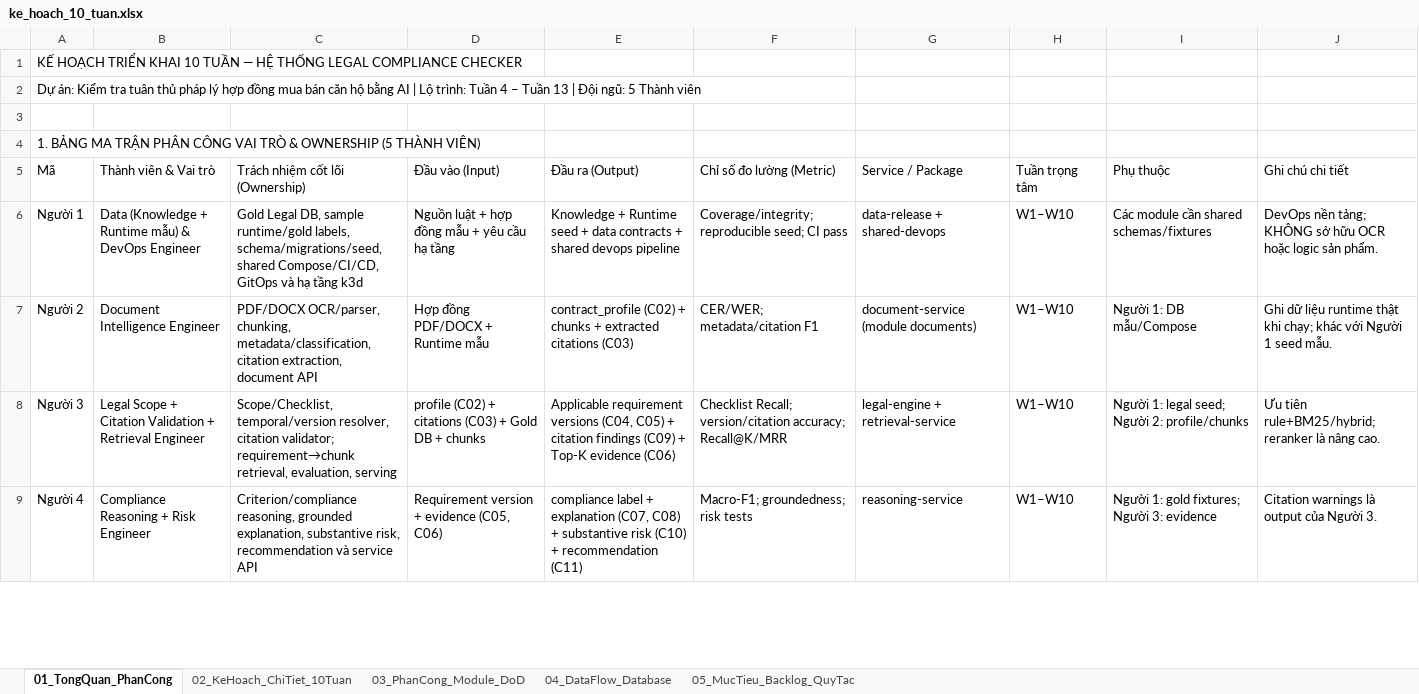
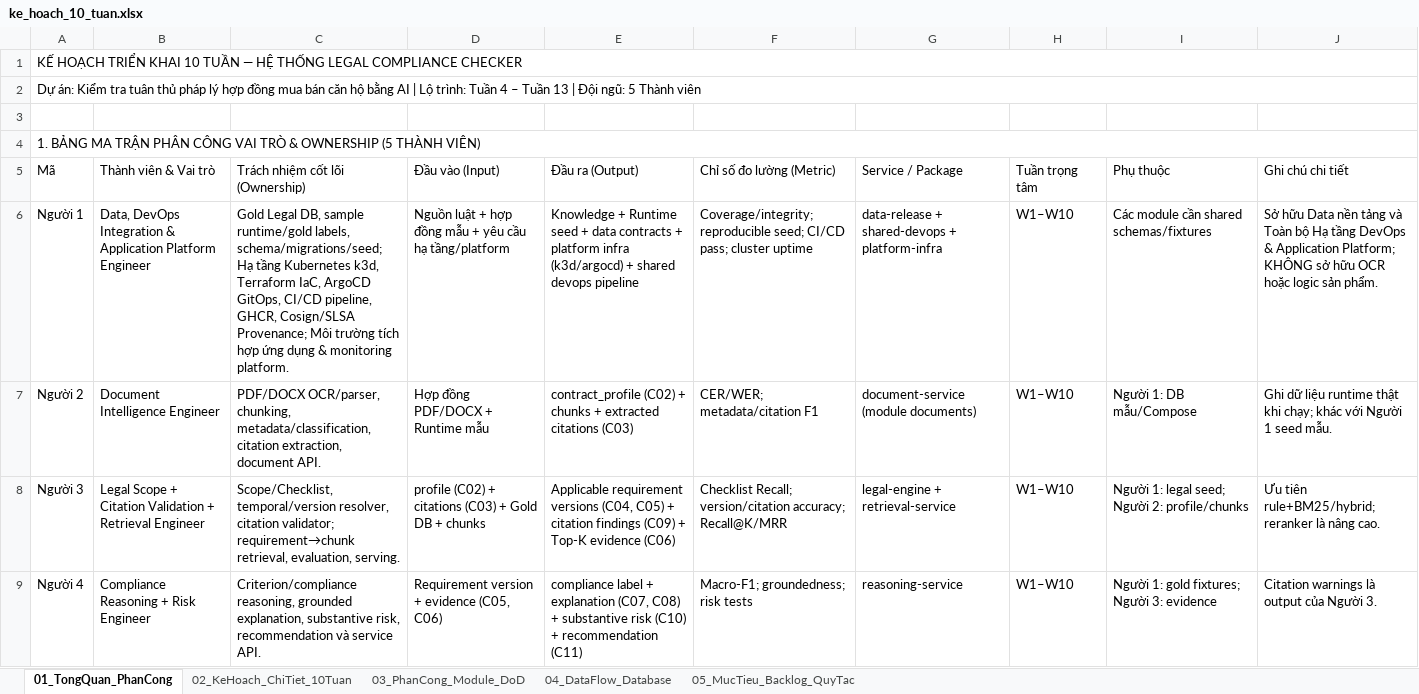
Before and after one commit to chiendz11/Legal-Ai-Compliance-Checker, an Excel workbook: docs/business/ke_hoach_10_tuan.xlsx, sheet 01_TongQuan_PhanCong, drawn as a sheet; only a part is shown; values as stored, in another font and other column widths than the file's, no cell formats; the diff covers the shown part only; the diff names each change by its address in the sheet, - before the commit and + after, or states it on an @@ line.

Commit message:
docs(business): update ownership matrix for Member 1 (Platform) and Member 5 (UI & Web Backend) (#16)

```diff
--- a/docs/business/ke_hoach_10_tuan.xlsx (sheet 01_TongQuan_PhanCong)
+++ b/docs/business/ke_hoach_10_tuan.xlsx (sheet 01_TongQuan_PhanCong)
+A1:J1 merged
+A2:J2 merged
+A4:J4 merged
-B6 (Thành viên & Vai trò): Data (Knowledge + Runtime mẫu) & DevOps Engineer
+B6 (Thành viên & Vai trò): Data, DevOps Integration & Application Platform Engineer
-C6 (Trách nhiệm cốt lõi (Ownership)): …runtime/gold labels, schema/migrations/seed, shared Compose/CI/CD, GitOps và hạ tầng k3d
+C6 (Trách nhiệm cốt lõi (Ownership)): …runtime/gold labels, schema/migrations/seed; Hạ tầng Kubernetes k3d, Terraform IaC, ArgoCD GitOps, CI/CD pipeline, GHCR, Cosign/SLSA Provenance; Môi trường tích hợp ứng dụng & monitoring platform.
-D6 (Đầu vào (Input)): …cầu hạ tầng
+D6 (Đầu vào (Input)): …cầu hạ tầng/platform
-E6 (Đầu ra (Output)): …contracts + shared devops…
+E6 (Đầu ra (Output)): …contracts + platform infra (k3d/argocd) + shared devops…
-F6 (Chỉ số đo lường (Metric)): …reproducible seed; CI pass
+F6 (Chỉ số đo lường (Metric)): …reproducible seed; CI/CD pass; cluster uptime
-G6 (Service / Package): data-release + shared-devops
+G6 (Service / Package): data-release + shared-devops + platform-infra
-J6 (Ghi chú chi tiết): DevOps nền tảng; KHÔNG sở…
+J6 (Ghi chú chi tiết): Sở hữu Data nền tảng và Toàn bộ Hạ tầng DevOps & Application Platform; KHÔNG sở…
-C7 (Trách nhiệm cốt lõi (Ownership)): …extraction, document API
+C7 (Trách nhiệm cốt lõi (Ownership)): …extraction, document API.
-C8 (Trách nhiệm cốt lõi (Ownership)): …retrieval, evaluation, serving
+C8 (Trách nhiệm cốt lõi (Ownership)): …retrieval, evaluation, serving.
-C9 (Trách nhiệm cốt lõi (Ownership)): …và service API
+C9 (Trách nhiệm cốt lõi (Ownership)): …và service API.
```
Also changed, not shown: 11 edited cells and merged cells elsewhere in this sheet, sheet 04_DataFlow_Database, sheet 03_PhanCong_Module_DoD, cell formats, 2 other files.
